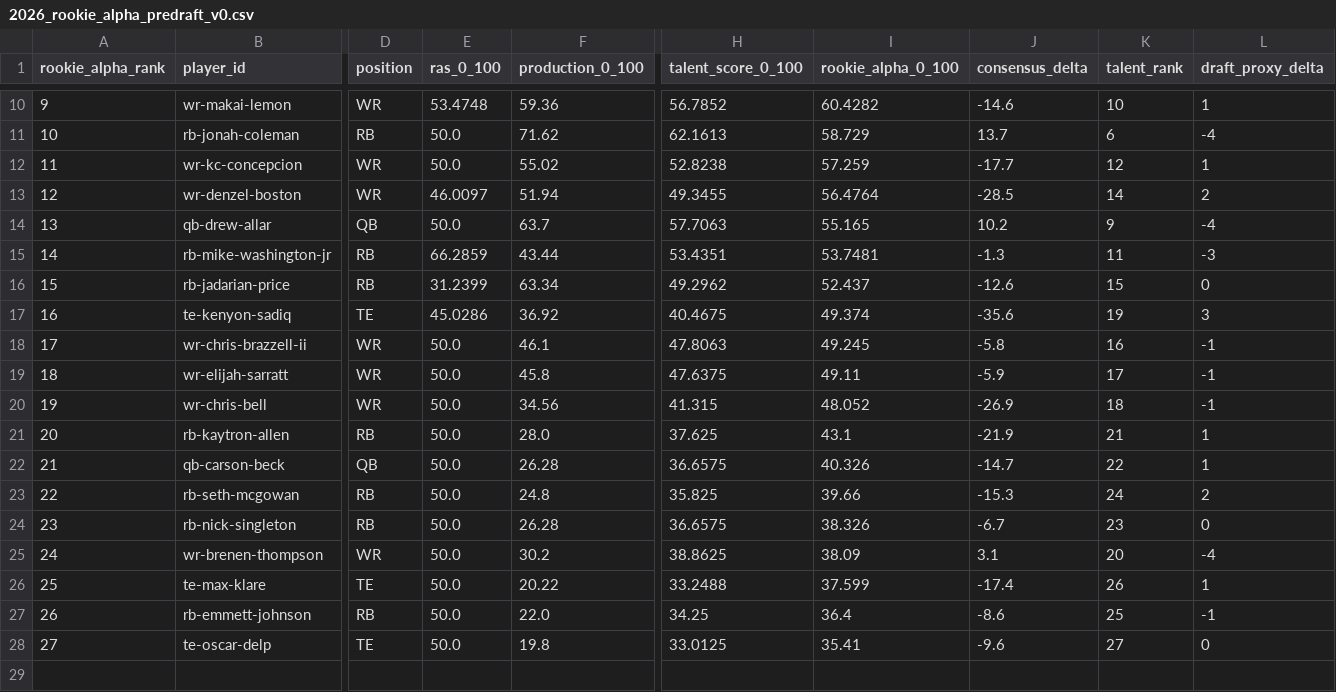
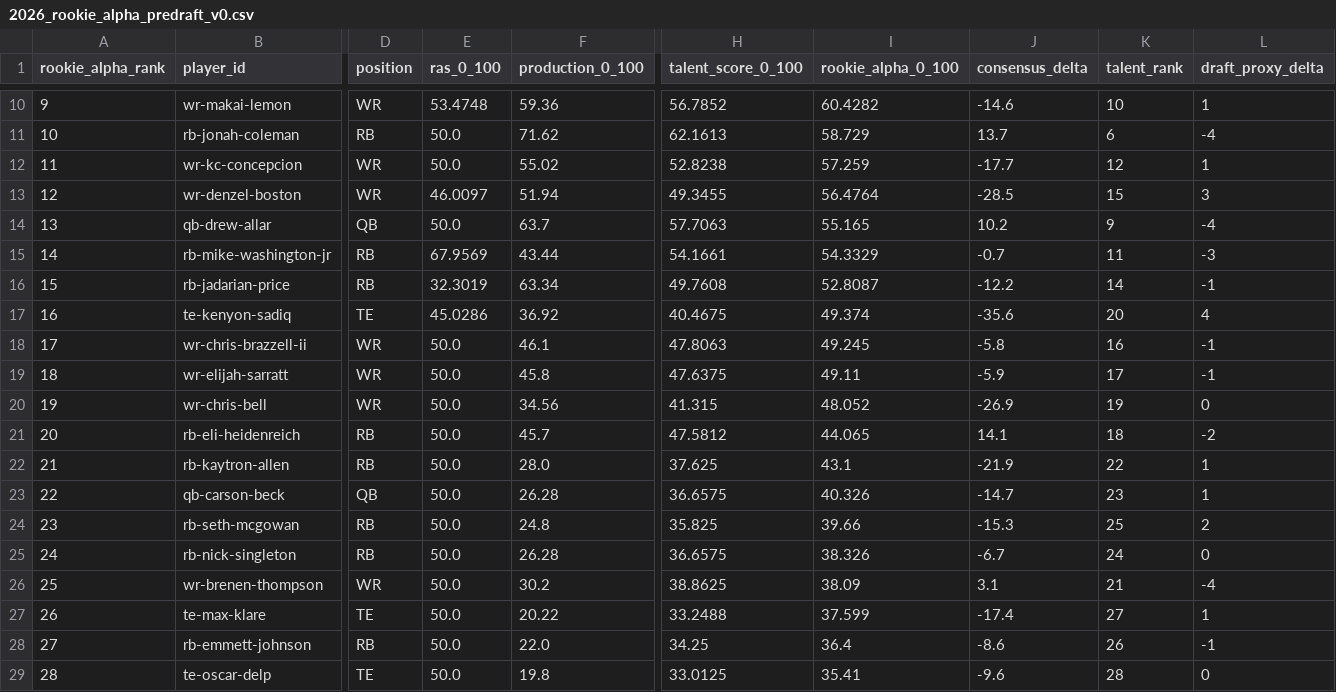
Before and after one commit to Prometheus-Frameworks/TIBER-Rookies, a CSV file: exports/promoted/rookie-alpha/2026_rookie_alpha_predraft_v0.csv, drawn as a sheet; only a part is shown, gaps mark what is left out; addresses are those after the commit; rows hold the shown columns only; the diff names each change by its address in the sheet, - before the commit and + after, or states it on an @@ line.

```diff
--- a/exports/promoted/rookie-alpha/2026_rookie_alpha_predraft_v0.csv
+++ b/exports/promoted/rookie-alpha/2026_rookie_alpha_predraft_v0.csv
-K13 (talent_rank): 14
+K13 (talent_rank): 15
-L13 (draft_proxy_delta): 2
+L13 (draft_proxy_delta): 3
-E15 (ras_0_100): 66.2859
+E15 (ras_0_100): 67.9569
-H15 (talent_score_0_100): 53.4351
+H15 (talent_score_0_100): 54.1661
-I15 (rookie_alpha_0_100): 53.7481
+I15 (rookie_alpha_0_100): 54.3329
-J15 (consensus_delta): -1.3
+J15 (consensus_delta): -0.7
-E16 (ras_0_100): 31.2399
+E16 (ras_0_100): 32.3019
-H16 (talent_score_0_100): 49.2962
+H16 (talent_score_0_100): 49.7608
-I16 (rookie_alpha_0_100): 52.437
+I16 (rookie_alpha_0_100): 52.8087
-J16 (consensus_delta): -12.6
+J16 (consensus_delta): -12.2
-K16 (talent_rank): 15
+K16 (talent_rank): 14
-L16 (draft_proxy_delta): 0
+L16 (draft_proxy_delta): -1
-K17 (talent_rank): 19
+K17 (talent_rank): 20
-L17 (draft_proxy_delta): 3
+L17 (draft_proxy_delta): 4
-K20 (talent_rank): 18
+K20 (talent_rank): 19
-L20 (draft_proxy_delta): -1
+L20 (draft_proxy_delta): 0
+row 21: 20 | rb-eli-heidenreich | RB | 50.0 | 45.7 | 47.5812 | 44.065 | 14.1 | 18 | -2
@@ column A (rookie_alpha_rank) renumbered from row 22 down @@
-K22 (talent_rank): 21
+K22 (talent_rank): 22
-K23 (talent_rank): 22
+K23 (talent_rank): 23
-K24 (talent_rank): 24
+K24 (talent_rank): 25
-K25 (talent_rank): 23
+K25 (talent_rank): 24
-K26 (talent_rank): 20
+K26 (talent_rank): 21
-K27 (talent_rank): 26
+K27 (talent_rank): 27
-K28 (talent_rank): 25
+K28 (talent_rank): 26
-K29 (talent_rank): 27
+K29 (talent_rank): 28
```
Also changed, not shown: 10 other files.
